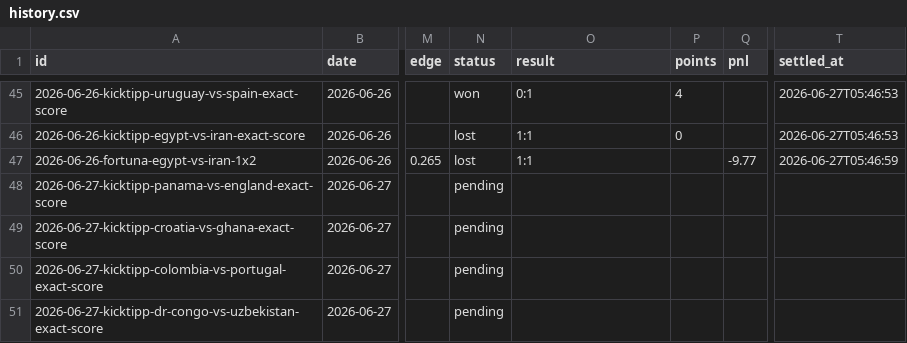
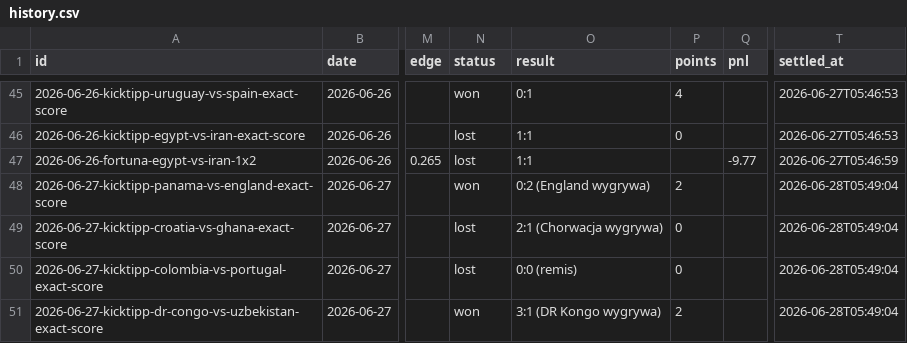
Before and after one commit to wojnarex/Bukmaicher, a CSV file: state/history.csv, drawn as a sheet; only a part is shown, gaps mark what is left out; the diff covers the shown part only; the diff names each change by its address in the sheet, - before the commit and + after, or states it on an @@ line.

```diff
--- a/state/history.csv
+++ b/state/history.csv
-N48 (status): pending
+N48 (status): won
-O48 (result): (empty)
+O48 (result): 0:2 (England wygrywa)
-P48 (points): (empty)
+P48 (points): 2
-T48:T51 (settled_at): (empty)
+T48:T51 (settled_at): 2026-06-28T05:49:04
-N49:N50 (status): pending
+N49:N50 (status): lost
-O49 (result): (empty)
+O49 (result): 2:1 (Chorwacja wygrywa)
-P49:P50 (points): (empty)
+P49:P50 (points): 0
-O50 (result): (empty)
+O50 (result): 0:0 (remis)
-N51 (status): pending
+N51 (status): won
-O51 (result): (empty)
+O51 (result): 3:1 (DR Kongo wygrywa)
-P51 (points): (empty)
+P51 (points): 2
```
Also changed, not shown: 1 added row and 12 edited cells elsewhere in this file, 5 other files.
